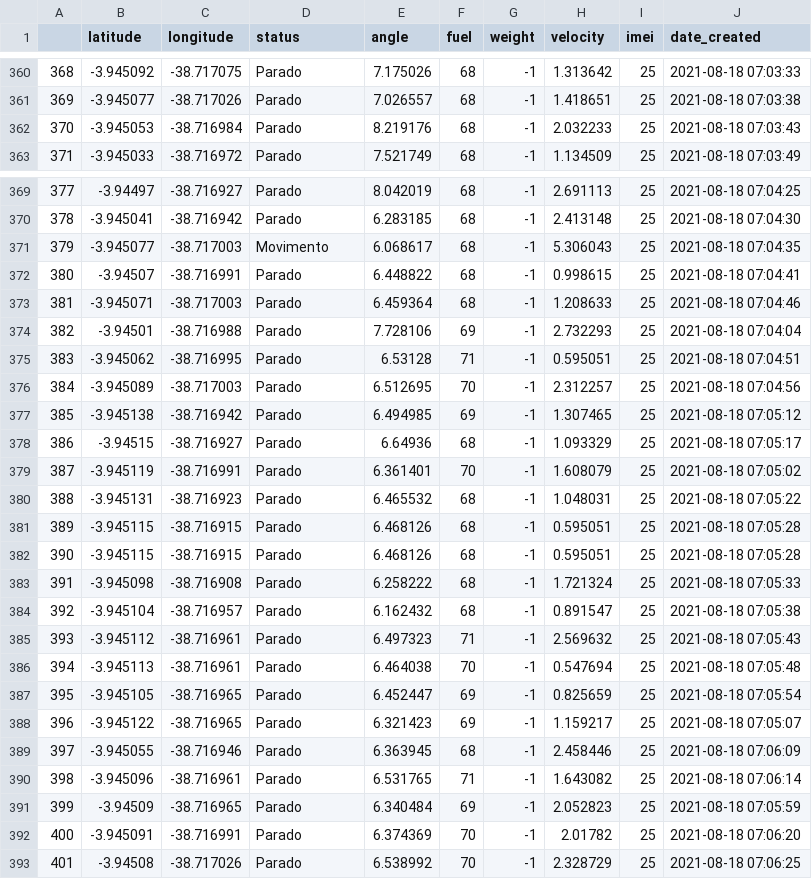
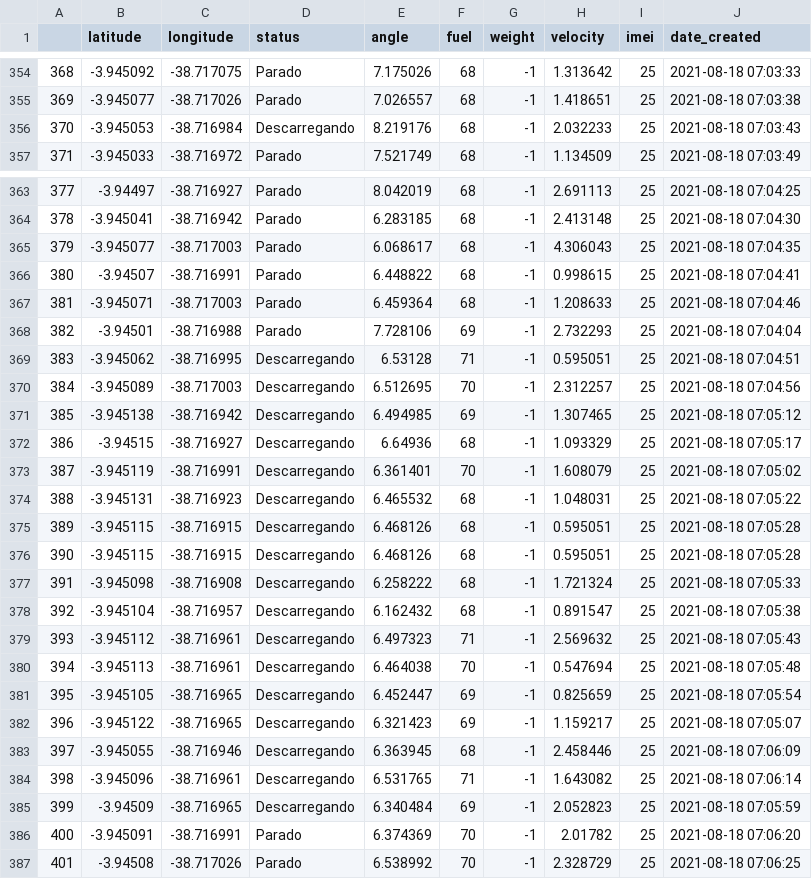
Before and after one commit to Daniel-Fiuza/analise_de_dados_python, a CSV file: dados/logs_caminhao_18_08_21_filtered.csv, drawn as a sheet; only a part is shown, gaps mark what is left out; the diff covers the shown part only.

```diff
--- a/dados/logs_caminhao_18_08_21_filtered.csv
+++ b/dados/logs_caminhao_18_08_21_filtered.csv
@@ -361,3 +355,3 @@
 369,-3.945077,-38.717026,Parado,7.026557,68,-1,1.418651,25,2021-08-18 07:03:38
-370,-3.945053,-38.716984,Parado,8.219176,68,-1,2.032233,25,2021-08-18 07:03:43
+370,-3.945053,-38.716984,Descarregando,8.219176,68,-1,2.032233,25,2021-08-18 07:03:43
 371,-3.945033,-38.716972,Parado,7.521749,68,-1,1.134509,25,2021-08-18 07:03:49
@@ -370,3 +364,3 @@
 378,-3.945041,-38.716942,Parado,6.283185,68,-1,2.413148,25,2021-08-18 07:04:30
-379,-3.945077,-38.717003,Movimento,6.068617,68,-1,5.306043,25,2021-08-18 07:04:35
+379,-3.945077,-38.717003,Parado,6.068617,68,-1,4.306043,25,2021-08-18 07:04:35
 380,-3.94507,-38.716991,Parado,6.448822,68,-1,0.998615,25,2021-08-18 07:04:41
@@ -374,19 +368,19 @@
 382,-3.94501,-38.716988,Parado,7.728106,69,-1,2.732293,25,2021-08-18 07:04:04
-383,-3.945062,-38.716995,Parado,6.53128,71,-1,0.595051,25,2021-08-18 07:04:51
-384,-3.945089,-38.717003,Parado,6.512695,70,-1,2.312257,25,2021-08-18 07:04:56
-385,-3.945138,-38.716942,Parado,6.494985,69,-1,1.307465,25,2021-08-18 07:05:12
-386,-3.94515,-38.716927,Parado,6.64936,68,-1,1.093329,25,2021-08-18 07:05:17
-387,-3.945119,-38.716991,Parado,6.361401,70,-1,1.608079,25,2021-08-18 07:05:02
-388,-3.945131,-38.716923,Parado,6.465532,68,-1,1.048031,25,2021-08-18 07:05:22
-389,-3.945115,-38.716915,Parado,6.468126,68,-1,0.595051,25,2021-08-18 07:05:28
-390,-3.945115,-38.716915,Parado,6.468126,68,-1,0.595051,25,2021-08-18 07:05:28
-391,-3.945098,-38.716908,Parado,6.258222,68,-1,1.721324,25,2021-08-18 07:05:33
-392,-3.945104,-38.716957,Parado,6.162432,68,-1,0.891547,25,2021-08-18 07:05:38
-393,-3.945112,-38.716961,Parado,6.497323,71,-1,2.569632,25,2021-08-18 07:05:43
-394,-3.945113,-38.716961,Parado,6.464038,70,-1,0.547694,25,2021-08-18 07:05:48
-395,-3.945105,-38.716965,Parado,6.452447,69,-1,0.825659,25,2021-08-18 07:05:54
-396,-3.945122,-38.716965,Parado,6.321423,69,-1,1.159217,25,2021-08-18 07:05:07
-397,-3.945055,-38.716946,Parado,6.363945,68,-1,2.458446,25,2021-08-18 07:06:09
-398,-3.945096,-38.716961,Parado,6.531765,71,-1,1.643082,25,2021-08-18 07:06:14
-399,-3.94509,-38.716965,Parado,6.340484,69,-1,2.052823,25,2021-08-18 07:05:59
+383,-3.945062,-38.716995,Descarregando,6.53128,71,-1,0.595051,25,2021-08-18 07:04:51
+384,-3.945089,-38.717003,Descarregando,6.512695,70,-1,2.312257,25,2021-08-18 07:04:56
+385,-3.945138,-38.716942,Descarregando,6.494985,69,-1,1.307465,25,2021-08-18 07:05:12
+386,-3.94515,-38.716927,Descarregando,6.64936,68,-1,1.093329,25,2021-08-18 07:05:17
+387,-3.945119,-38.716991,Descarregando,6.361401,70,-1,1.608079,25,2021-08-18 07:05:02
+388,-3.945131,-38.716923,Descarregando,6.465532,68,-1,1.048031,25,2021-08-18 07:05:22
+389,-3.945115,-38.716915,Descarregando,6.468126,68,-1,0.595051,25,2021-08-18 07:05:28
+390,-3.945115,-38.716915,Descarregando,6.468126,68,-1,0.595051,25,2021-08-18 07:05:28
+391,-3.945098,-38.716908,Descarregando,6.258222,68,-1,1.721324,25,2021-08-18 07:05:33
+392,-3.945104,-38.716957,Descarregando,6.162432,68,-1,0.891547,25,2021-08-18 07:05:38
+393,-3.945112,-38.716961,Descarregando,6.497323,71,-1,2.569632,25,2021-08-18 07:05:43
+394,-3.945113,-38.716961,Descarregando,6.464038,70,-1,0.547694,25,2021-08-18 07:05:48
+395,-3.945105,-38.716965,Descarregando,6.452447,69,-1,0.825659,25,2021-08-18 07:05:54
+396,-3.945122,-38.716965,Descarregando,6.321423,69,-1,1.159217,25,2021-08-18 07:05:07
+397,-3.945055,-38.716946,Descarregando,6.363945,68,-1,2.458446,25,2021-08-18 07:06:09
+398,-3.945096,-38.716961,Descarregando,6.531765,71,-1,1.643082,25,2021-08-18 07:06:14
+399,-3.94509,-38.716965,Descarregando,6.340484,69,-1,2.052823,25,2021-08-18 07:05:59
 400,-3.945091,-38.716991,Parado,6.374369,70,-1,2.01782,25,2021-08-18 07:06:20
```
Also changed, not shown: 6 removed rows and 15 edited cells elsewhere in this file, dados/logs_escavadeira_18_08_21_filtered.csv, 15 other files.
